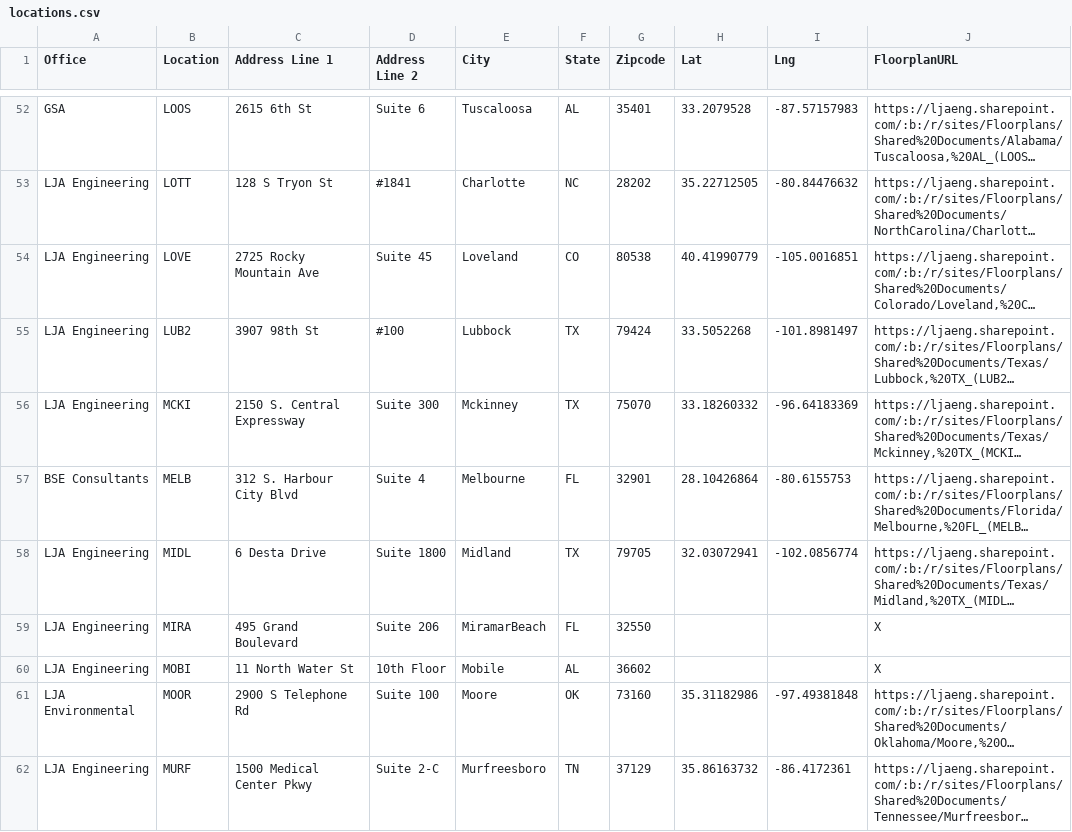
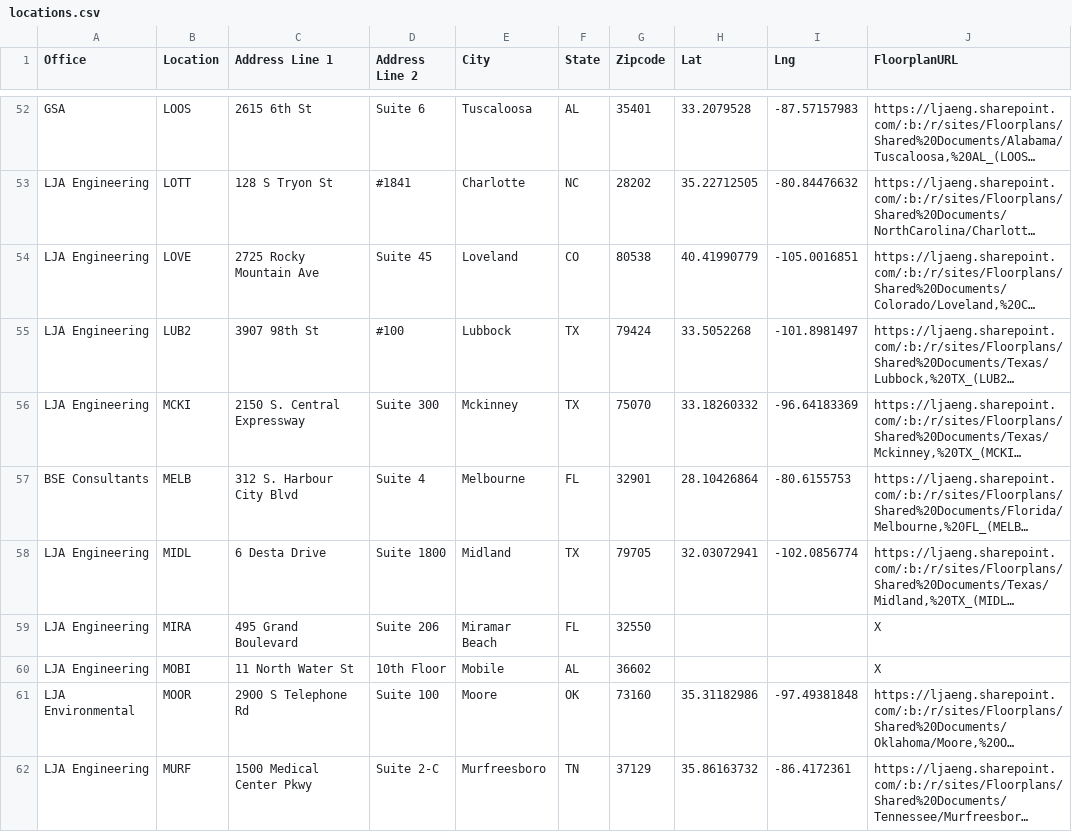
Before and after one commit to btseng-ai/OfficeLocations, a CSV file: locations.csv, drawn as a sheet; only a part is shown, gaps mark what is left out; long unchanged cells end in …; the diff covers the shown part only; the diff names each change by its address in the sheet, - before the commit and + after, or states it on an @@ line.

```diff
--- a/locations.csv
+++ b/locations.csv
-E59 (City): MiramarBeach
+E59 (City): Miramar Beach
```
Also changed, not shown: 16 edited cells elsewhere in this file.
